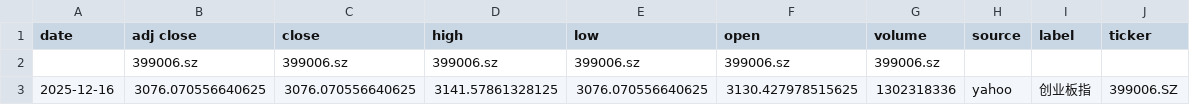
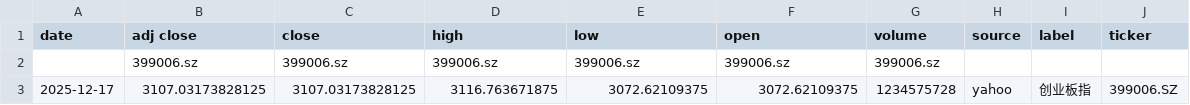
Before and after one commit to zid036116-ship-it/-10.16, a CSV file: docs/indices/创业板指.csv, drawn as a sheet.

```diff
--- a/docs/indices/创业板指.csv
+++ b/docs/indices/创业板指.csv
@@ -2,2 +2,2 @@
 ,399006.sz,399006.sz,399006.sz,399006.sz,399006.sz,399006.sz,,,
-2025-12-16,3076.070556640625,3076.070556640625,3141.57861328125,3076.070556640625,3130.427978515625,1302318336,yahoo,创业板指,399006.SZ
+2025-12-17,3107.03173828125,3107.03173828125,3116.763671875,3072.62109375,3072.62109375,1234575728,yahoo,创业板指,399006.SZ
```
Also changed, not shown: docs/indices/上证指数.csv, docs/indices/沪深300.csv, 2 other files.
